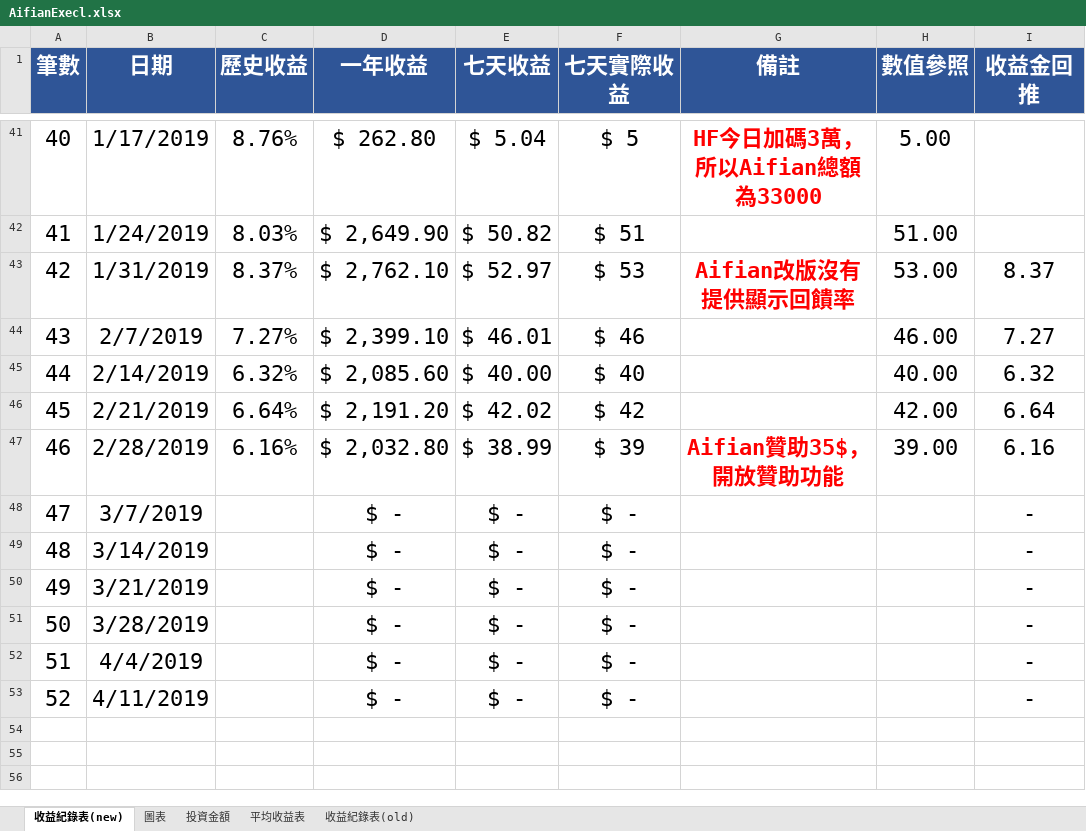
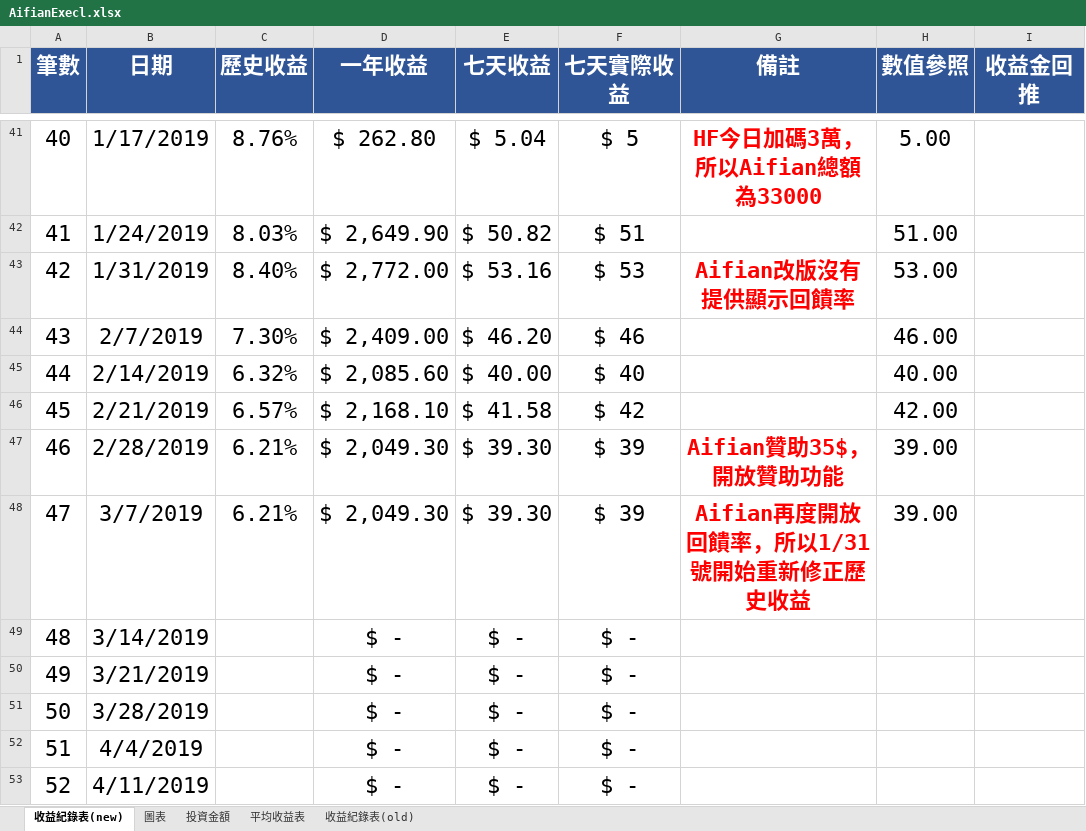
Before and after one commit to hsiangfeng/AifianCheck, an Excel workbook: source/excel/AifianExecl.xlsx, sheet 收益紀錄表(new), drawn as a sheet; only a part is shown, gaps mark what is left out; values as stored, in another font and other column widths than the file's, no borders; the diff names each change by its address in the sheet, - before the commit and + after, or states it on an @@ line.

```diff
--- a/source/excel/AifianExecl.xlsx (sheet 收益紀錄表(new))
+++ b/source/excel/AifianExecl.xlsx (sheet 收益紀錄表(new))
-C43 (歷史收益): 8.37%
+C43 (歷史收益): 8.40%
-D43 (一年收益): $ 2,762.10
+D43 (一年收益): $ 2,772.00
-E43 (七天收益): $ 52.97
+E43 (七天收益): $ 53.16
-I43 (收益金回推): 8.37
+I43 (收益金回推): (empty)
-C44 (歷史收益): 7.27%
+C44 (歷史收益): 7.30%
-D44 (一年收益): $ 2,399.10
+D44 (一年收益): $ 2,409.00
-E44 (七天收益): $ 46.01
+E44 (七天收益): $ 46.20
-I44 (收益金回推): 7.27
+I44 (收益金回推): (empty)
-I45 (收益金回推): 6.32
+I45 (收益金回推): (empty)
-C46 (歷史收益): 6.64%
+C46 (歷史收益): 6.57%
-D46 (一年收益): $ 2,191.20
+D46 (一年收益): $ 2,168.10
-E46 (七天收益): $ 42.02
+E46 (七天收益): $ 41.58
-I46 (收益金回推): 6.64
+I46 (收益金回推): (empty)
-C47 (歷史收益): 6.16%
+C47 (歷史收益): 6.21%
-D47 (一年收益): $ 2,032.80
+D47 (一年收益): $ 2,049.30
-E47 (七天收益): $ 38.99
+E47 (七天收益): $ 39.30
-I47 (收益金回推): 6.16
+I47 (收益金回推): (empty)
-C48 (歷史收益): (empty)
+C48 (歷史收益): 6.21%
-D48 (一年收益): $ -
+D48 (一年收益): $ 2,049.30
-E48 (七天收益): $ -
+E48 (七天收益): $ 39.30
-F48 (七天實際收益): $ -
+F48 (七天實際收益): $ 39
-G48 (備註): (empty)
+G48 (備註): Aifian再度開放回饋率，所以1/31號開始重新修正歷史收益
-H48 (數值參照): (empty)
+H48 (數值參照): 39.00
-I48:I53 (收益金回推): -
+I48:I53 (收益金回推): (empty)
```
Also changed, not shown: sheet 平均收益表, sheet 投資金額, charts or pictures, 1 other file.
